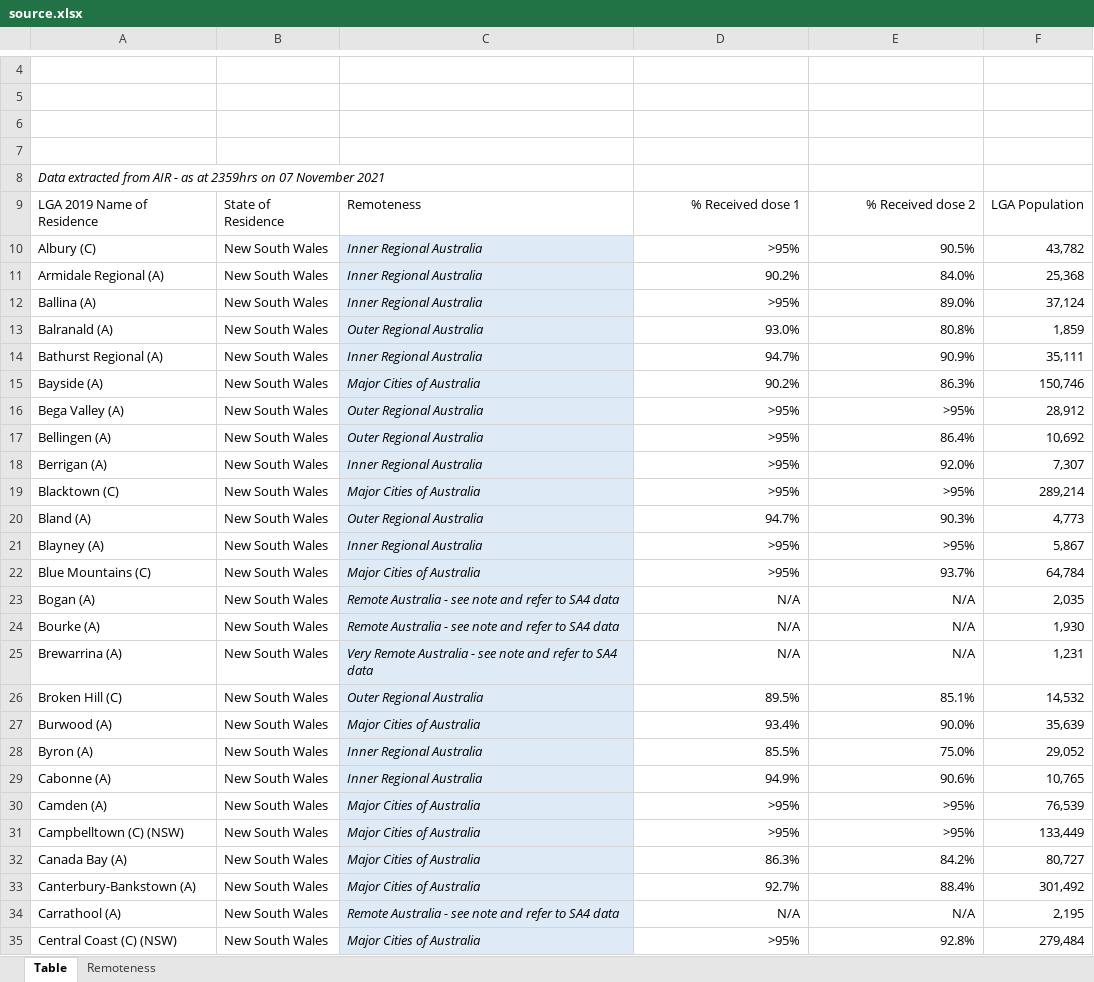
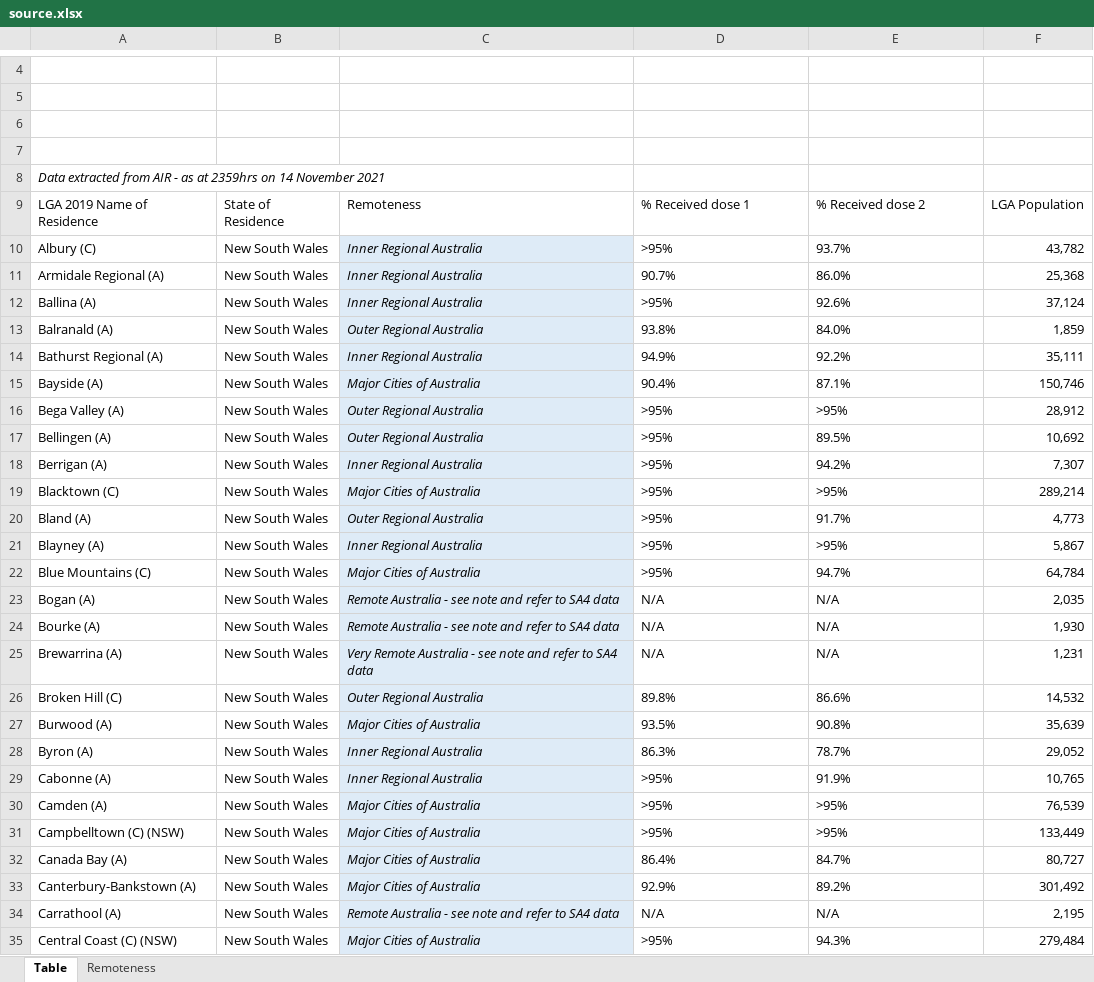
Before and after one commit to Booligoosh/covid19nsw, an Excel workbook: src/data/lga-vaccinations/source.xlsx, sheet Table, drawn as a sheet; only a part is shown, gaps mark what is left out; values as stored, in another font and other column widths than the file's, no borders; conditional formats and table styles not drawn; the diff covers the shown part only; the diff names each change by its address in the sheet, - before the commit and + after, or states it on an @@ line.

Commit message:
Update council vaccinations data

```diff
--- a/src/data/lga-vaccinations/source.xlsx (sheet Table)
+++ b/src/data/lga-vaccinations/source.xlsx (sheet Table)
-A8: …2359hrs on 07 November 2021
+A8: …2359hrs on 14 November 2021
-D9:E35 alignment: right
+D9:E35 alignment: left
-E10: 90.5%
+E10: 93.7%
-D11: 90.2%
+D11: 90.7%
-E11: 84.0%
+E11: 86.0%
-E12: 89.0%
+E12: 92.6%
-D13: 93.0%
+D13: 93.8%
-E13: 80.8%
+E13: 84.0%
-D14: 94.7%
+D14: 94.9%
-E14: 90.9%
+E14: 92.2%
-D15: 90.2%
+D15: 90.4%
-E15: 86.3%
+E15: 87.1%
-E17: 86.4%
+E17: 89.5%
-E18: 92.0%
+E18: 94.2%
-D20: 94.7%
+D20: >95%
-E20: 90.3%
+E20: 91.7%
-E22: 93.7%
+E22: 94.7%
-D26: 89.5%
+D26: 89.8%
-E26: 85.1%
+E26: 86.6%
-D27: 93.4%
+D27: 93.5%
-E27: 90.0%
+E27: 90.8%
-D28: 85.5%
+D28: 86.3%
-E28: 75.0%
+E28: 78.7%
-D29: 94.9%
+D29: >95%
-E29: 90.6%
+E29: 91.9%
-D32: 86.3%
+D32: 86.4%
-E32: 84.2%
+E32: 84.7%
-D33: 92.7%
+D33: 92.9%
-E33: 88.4%
+E33: 89.2%
-E35: 92.8%
+E35: 94.3%
```
Also changed, not shown: 606 edited cells and cell formats elsewhere in this sheet, 1 other file.
